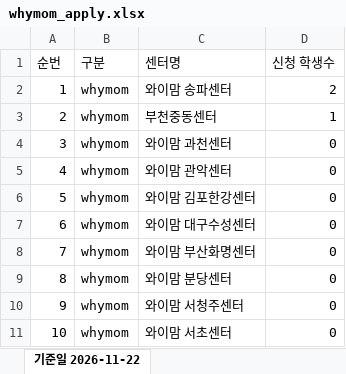
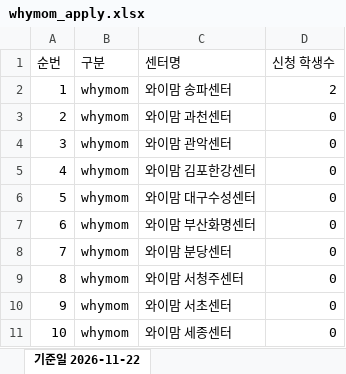
Before and after one commit to jichang999-dotcom/tes2, an Excel workbook: winter_event/whymom_apply.xlsx, sheet 기준일 2026-11-22, drawn as a sheet; only a part is shown; the shorter side is filled out with more unchanged rows; values as stored, in another font and other column widths than the file's, no borders; removed rows and columns are numbered as before the commit, all else as after; the diff names each change by its address in the sheet, - before the commit and + after, or states it on an @@ line.

Commit message:
[겨울이벤트] 와이맘 외부 연동 페이지 · 2026-11-22 갱신

```diff
--- a/winter_event/whymom_apply.xlsx (sheet 기준일 2026-11-22)
+++ b/winter_event/whymom_apply.xlsx (sheet 기준일 2026-11-22)
-row 3: 2 | whymom | 부천중동센터 | 1
@@ column A (순번) renumbered from row 3 down @@
```
